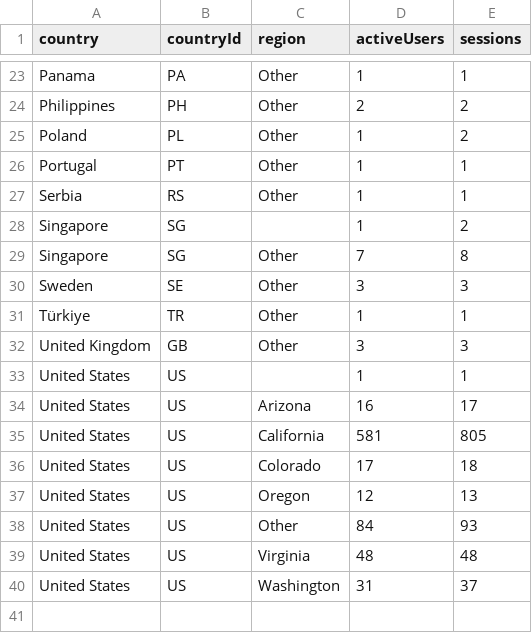
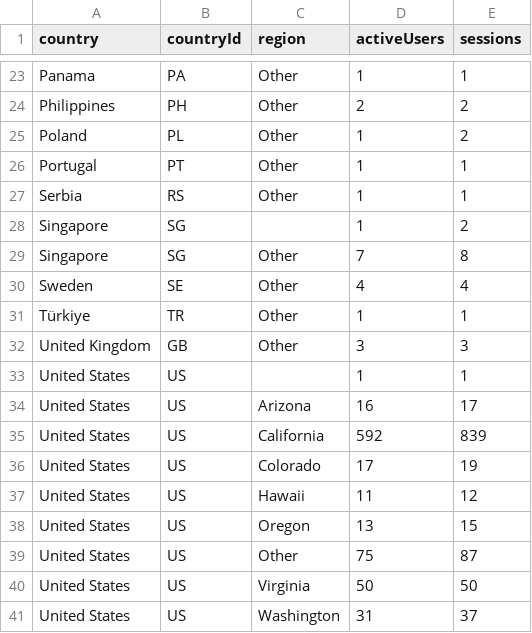
Before and after one commit to CalCOFI/analytics, a CSV file: static/data/geo/ucla-monitoring-map.csv, drawn as a sheet; only a part is shown, gaps mark what is left out.

Commit message:
data: refresh usage from GA4

```diff
--- a/static/data/geo/ucla-monitoring-map.csv
+++ b/static/data/geo/ucla-monitoring-map.csv
@@ -29,3 +29,3 @@ Singapore,SG,,1,2
 Singapore,SG,Other,7,8
-Sweden,SE,Other,3,3
+Sweden,SE,Other,4,4
 Türkiye,TR,Other,1,1
@@ -34,7 +34,8 @@ United States,US,,1,1
 United States,US,Arizona,16,17
-United States,US,California,581,805
-United States,US,Colorado,17,18
-United States,US,Oregon,12,13
-United States,US,Other,84,93
-United States,US,Virginia,48,48
+United States,US,California,592,839
+United States,US,Colorado,17,19
+United States,US,Hawaii,11,12
+United States,US,Oregon,13,15
+United States,US,Other,75,87
+United States,US,Virginia,50,50
 United States,US,Washington,31,37
```
Also changed, not shown: static/data/daily/calcofi4db.csv, static/data/daily/db-schema.csv, 57 other files.
